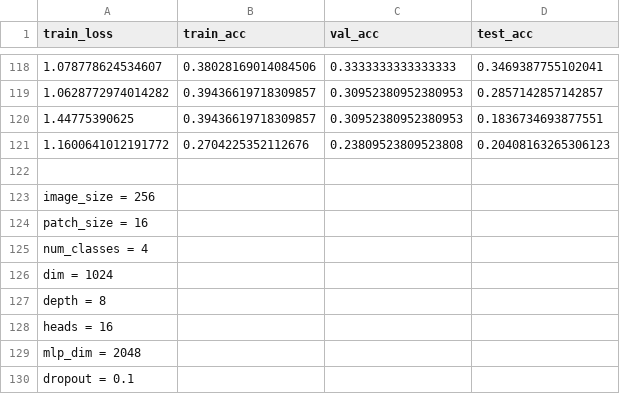
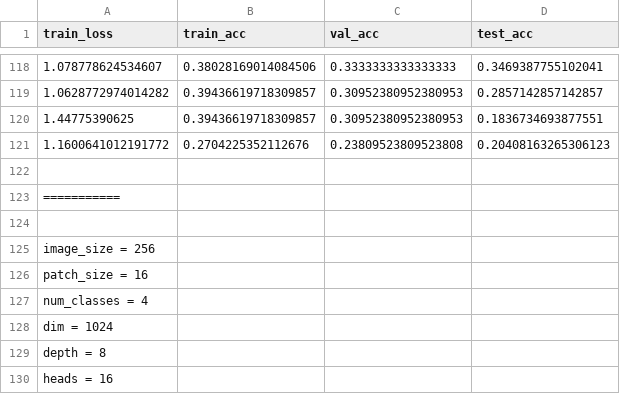
Before and after one commit to clairec03/OCTopy, a CSV file: vision_transformer/train_acc_1.csv, drawn as a sheet; only a part is shown, gaps mark what is left out; the shorter side is filled out with more unchanged rows; the diff names each change by its address in the sheet, - before the commit and + after, or states it on an @@ line.

```diff
--- a/vision_transformer/train_acc_1.csv
+++ b/vision_transformer/train_acc_1.csv
+row 123: ===========
+row 124: (empty)
```
Also changed, not shown: vision_transformer/train_acc.csv, vision_transformer/train_acc_0.csv, 31 other files.
